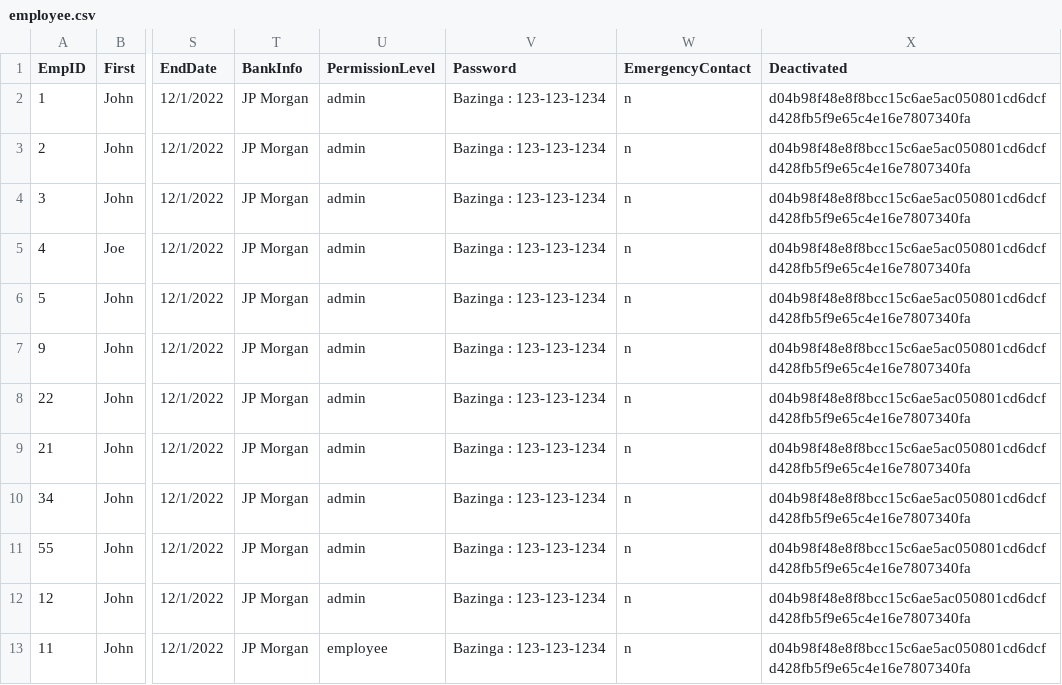
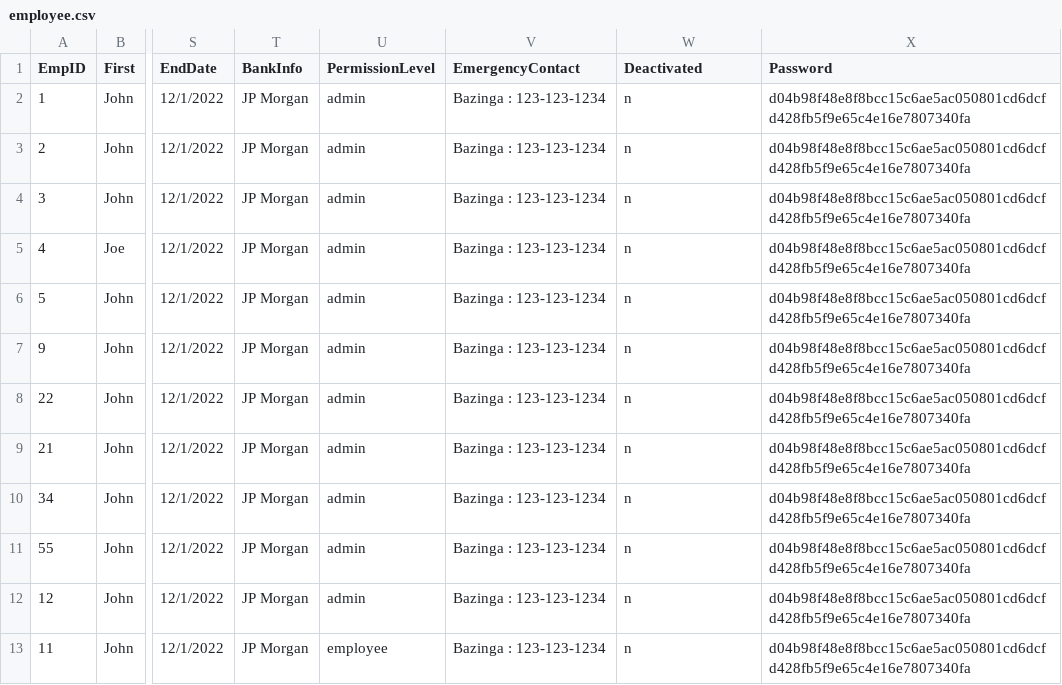
Before and after one commit to Locke087/EmpData, a CSV file: employee.csv, drawn as a sheet; only a part is shown, gaps mark what is left out; the diff names each change by its address in the sheet, - before the commit and + after, or states it on an @@ line.

Commit message:
Now created adding an employee.

```diff
--- a/employee.csv
+++ b/employee.csv
-V1: Password
+V1: EmergencyContact
-W1: EmergencyContact
+W1: Deactivated
-X1: Deactivated
+X1: Password
```
Also changed, not shown: 1 other file.
